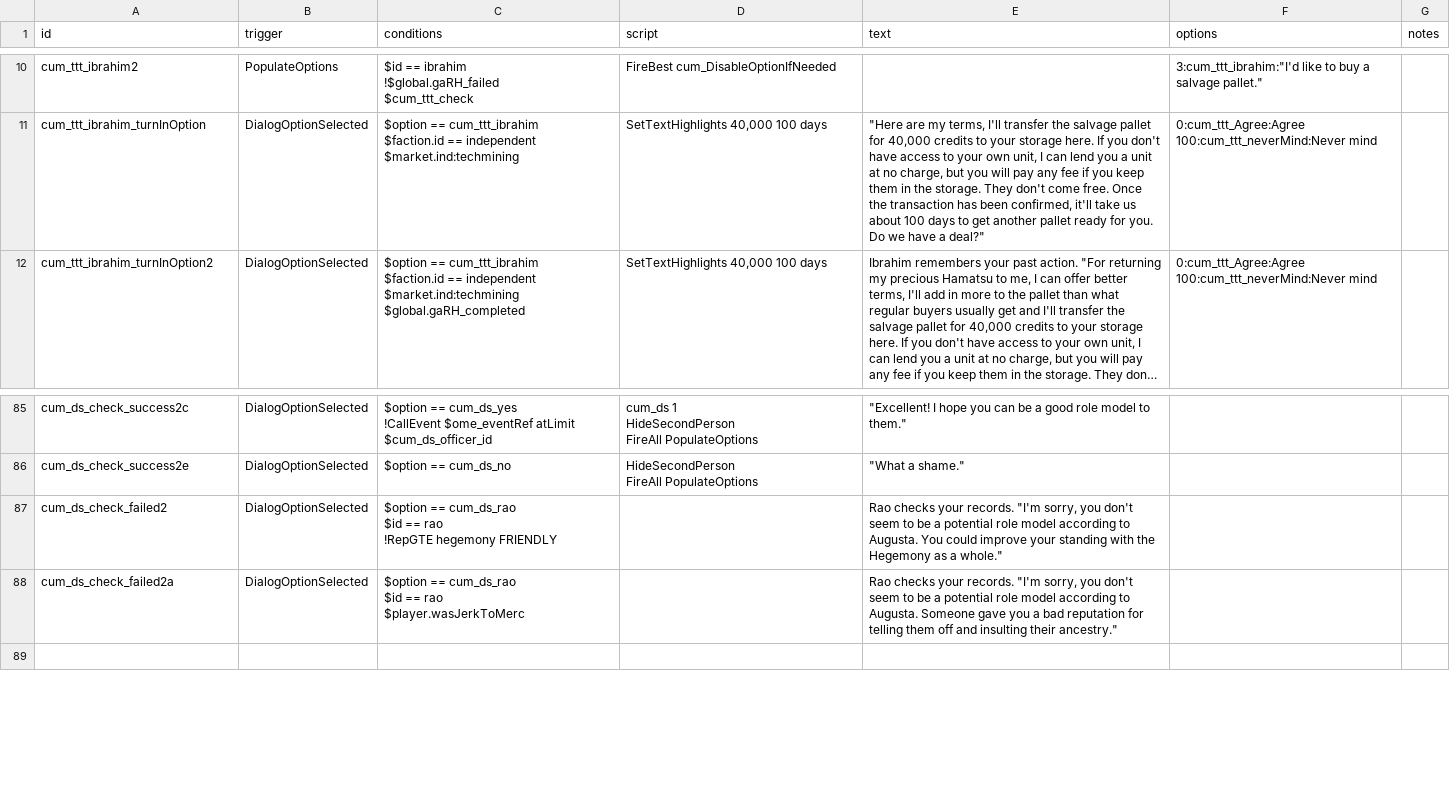
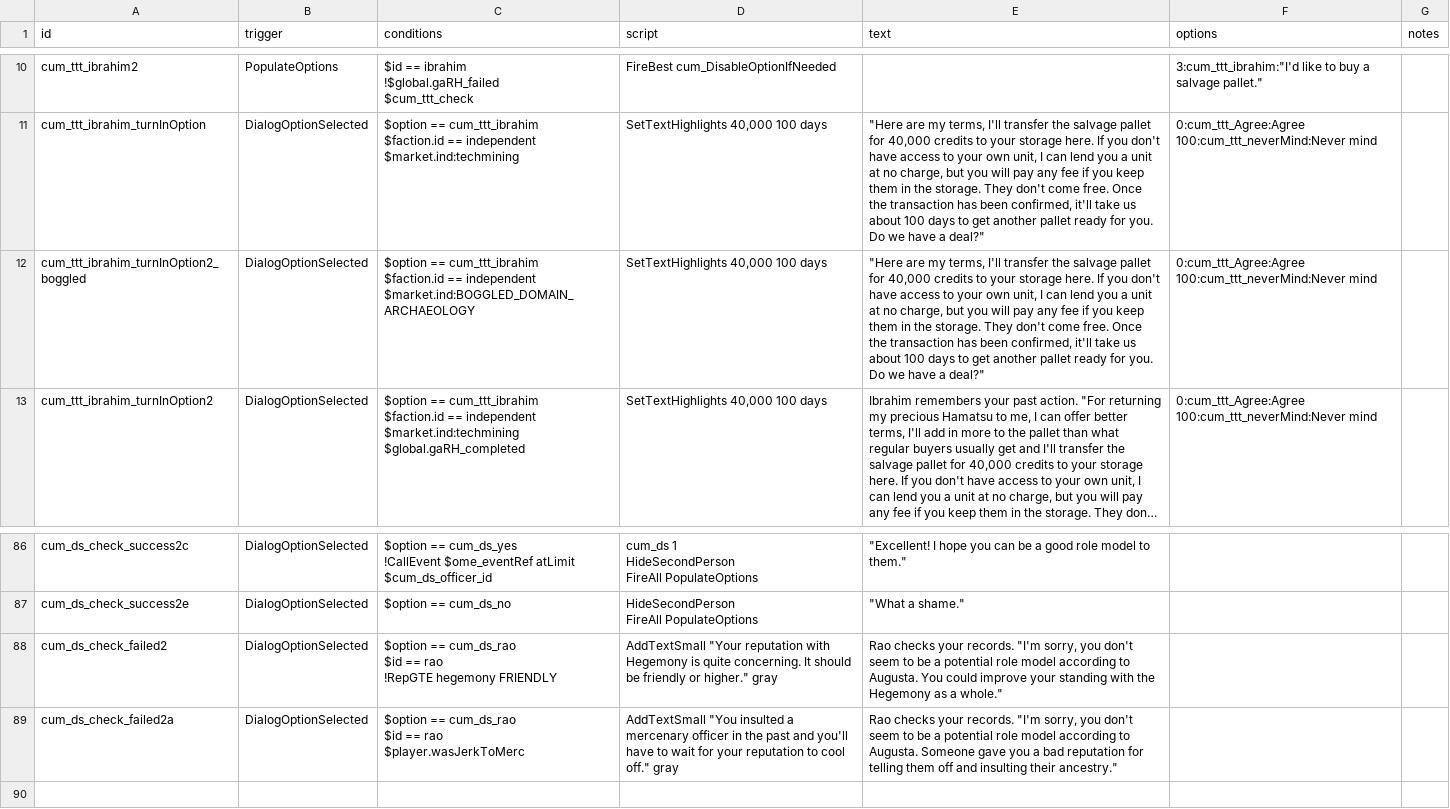
Before and after one commit to TechpriestEnginseer/solid-winner6, a CSV file: data/campaign/rules.csv, drawn as a sheet; only a part is shown, gaps mark what is left out; long unchanged cells end in …; addresses are those after the commit; ↵ is a line break in a cell; the diff names each change by its address in the sheet, - before the commit and + after, or states it on an @@ line.

```diff
--- a/data/campaign/rules.csv
+++ b/data/campaign/rules.csv
+row 12: cum_ttt_ibrahim_turnInOption2_boggled | DialogOptionSelected | $option == cum_ttt_ibrahim ↵ $faction.id == independent ↵ $market.ind:BOGGLED_DOMAIN_ARCHAEOLOGY | SetTextHighlights 40,000 100 days | "Here are my terms, I'll transfer the salvage pallet for 40,000 credits to your storage here. If you don't have access to your own unit, I can lend you a unit at no charge, but you will pay any fee if you keep them in the storage. They don't come free. Once the transaction has been confirmed, it'll take us about 100 days to get another pallet ready for you. Do we have a deal?" | 0:cum_ttt_Agree:Agree ↵ 100:cum_ttt_neverMind:Never mind
-D88 (script): (empty)
+D88 (script): AddTextSmall "Your reputation with Hegemony is quite concerning. It should be friendly or higher." gray
-D89 (script): (empty)
+D89 (script): AddTextSmall "You insulted a mercenary officer in the past and you'll have to wait for your reputation to cool off." gray
```
Also changed, not shown: 3 other files.
